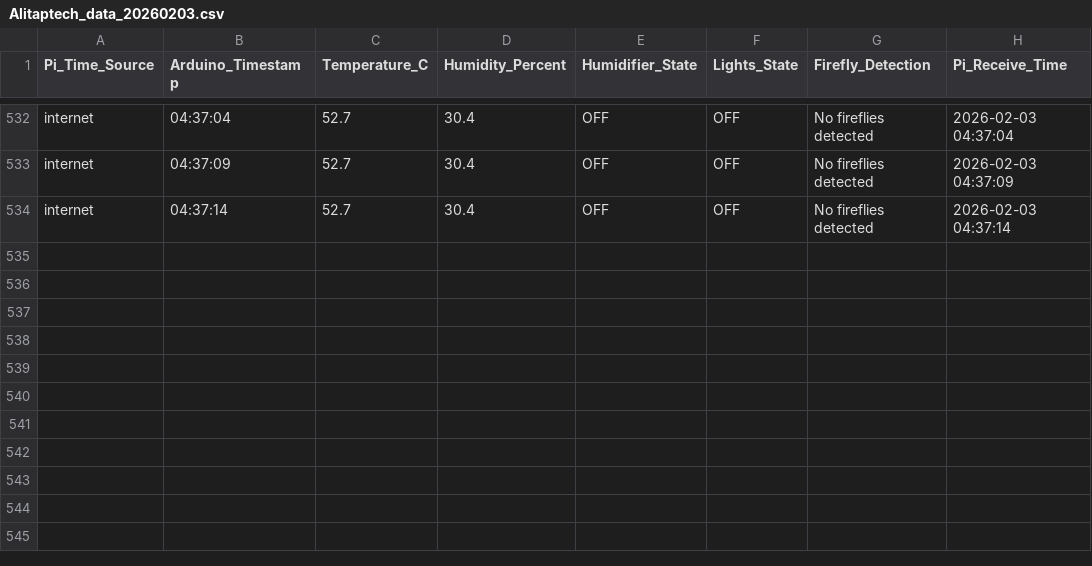
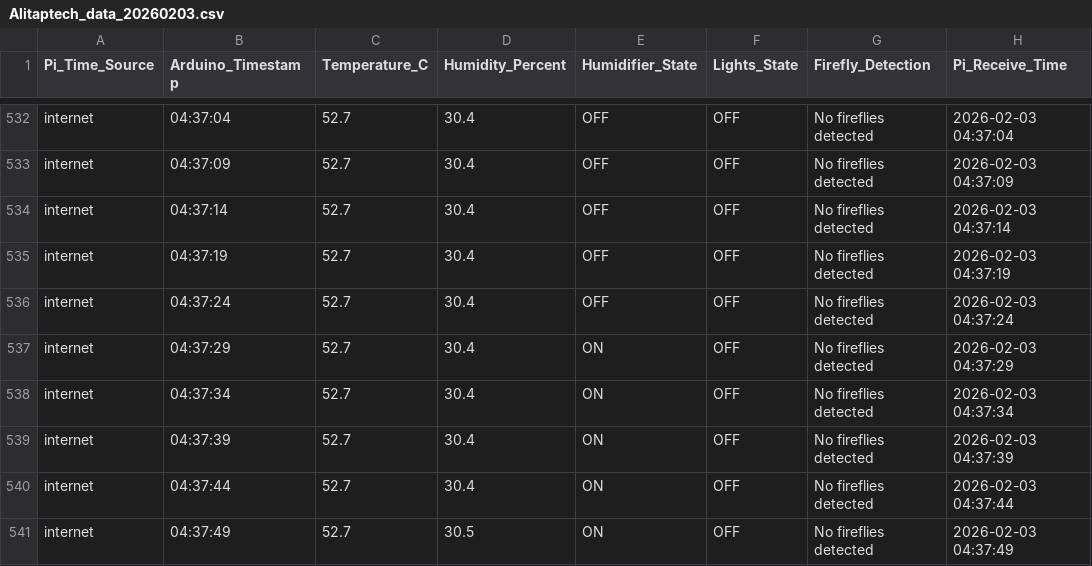
Before and after one commit to Alitaptech/firefly-data, a CSV file: data/Alitaptech_data_20260203.csv, drawn as a sheet; only a part is shown, gaps mark what is left out.

Commit message:
Data update 2026-02-03 04:37:53 - 1 file(s) changed

```diff
--- a/data/Alitaptech_data_20260203.csv
+++ b/data/Alitaptech_data_20260203.csv
@@ -534 +534,8 @@ internet,04:37:09,52.7,30.4,OFF,OFF,No fireflies detected,2026-02-03 04:37:09
 internet,04:37:14,52.7,30.4,OFF,OFF,No fireflies detected,2026-02-03 04:37:14
+internet,04:37:19,52.7,30.4,OFF,OFF,No fireflies detected,2026-02-03 04:37:19
+internet,04:37:24,52.7,30.4,OFF,OFF,No fireflies detected,2026-02-03 04:37:24
+internet,04:37:29,52.7,30.4,ON,OFF,No fireflies detected,2026-02-03 04:37:29
+internet,04:37:34,52.7,30.4,ON,OFF,No fireflies detected,2026-02-03 04:37:34
+internet,04:37:39,52.7,30.4,ON,OFF,No fireflies detected,2026-02-03 04:37:39
+internet,04:37:44,52.7,30.4,ON,OFF,No fireflies detected,2026-02-03 04:37:44
+internet,04:37:49,52.7,30.5,ON,OFF,No fireflies detected,2026-02-03 04:37:49
```
